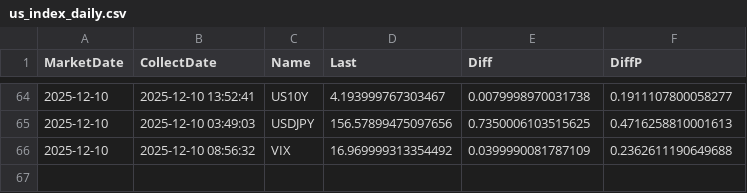
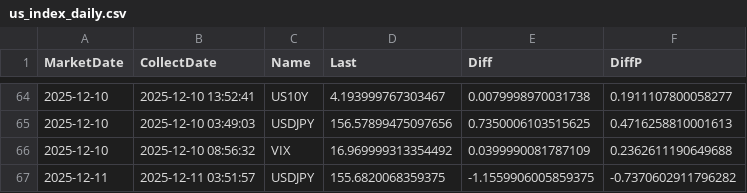
Before and after one commit to ebnr321130921-pixel/finance-report, a CSV file: 3_US_Index/us_index_daily.csv, drawn as a sheet; only a part is shown, gaps mark what is left out.

```diff
--- a/3_US_Index/us_index_daily.csv
+++ b/3_US_Index/us_index_daily.csv
@@ -66 +66,2 @@ MarketDate,CollectDate,Name,Last,Diff,DiffP
 2025-12-10,2025-12-10 08:56:32,VIX,16.969999313354492,0.0399990081787109,0.2362611190649688
+2025-12-11,2025-12-11 03:51:57,USDJPY,155.6820068359375,-1.1559906005859375,-0.7370602911796282
```
Also changed, not shown: 1_QQQ-SP500/annual_returns.csv, 1_QQQ-SP500/monthly_returns.csv, 5 other files.
